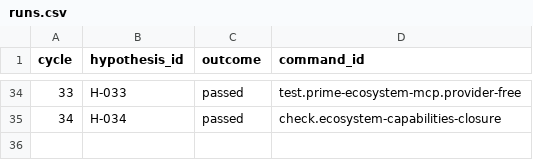
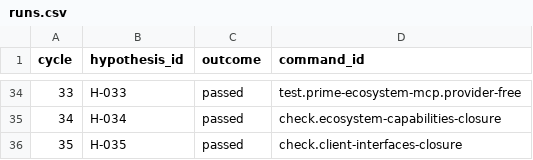
Before and after one commit to uukuguy/asterion, a CSV file: docs/status/climb/runs.csv, drawn as a sheet; only a part is shown, gaps mark what is left out.

Commit message:
docs: close H035 client interfaces

```diff
--- a/docs/status/climb/runs.csv
+++ b/docs/status/climb/runs.csv
@@ -35 +35,2 @@ cycle,hypothesis_id,outcome,command_id
 34,H-034,passed,check.ecosystem-capabilities-closure
+35,H-035,passed,check.client-interfaces-closure
```
Also changed, not shown: 12 other files.
